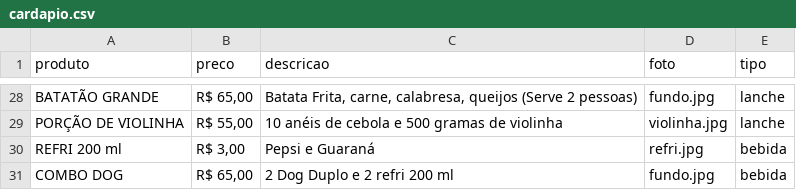
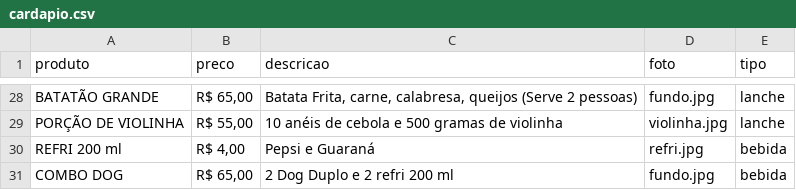
Before and after one commit to MegaLanchesSL/megalanchessl, a CSV file: cardapio.csv, drawn as a sheet; only a part is shown, gaps mark what is left out.

Commit message:
Add files via upload

```diff
--- a/cardapio.csv
+++ b/cardapio.csv
@@ -29,3 +29,3 @@ BATATÃO GRANDE,"R$ 65,00","Batata Frita, carne, calabresa, queijos (Serve 2 pes
 PORÇÃO DE VIOLINHA,"R$ 55,00",10 anéis de cebola e 500 gramas de violinha,violinha.jpg,lanche
-REFRI 200 ml,"R$ 3,00",Pepsi e Guaraná,refri.jpg,bebida
+REFRI 200 ml,"R$ 4,00",Pepsi e Guaraná,refri.jpg,bebida
 COMBO DOG,"R$ 65,00",2 Dog Duplo e 2  refri 200 ml,fundo.jpg,bebida
```
